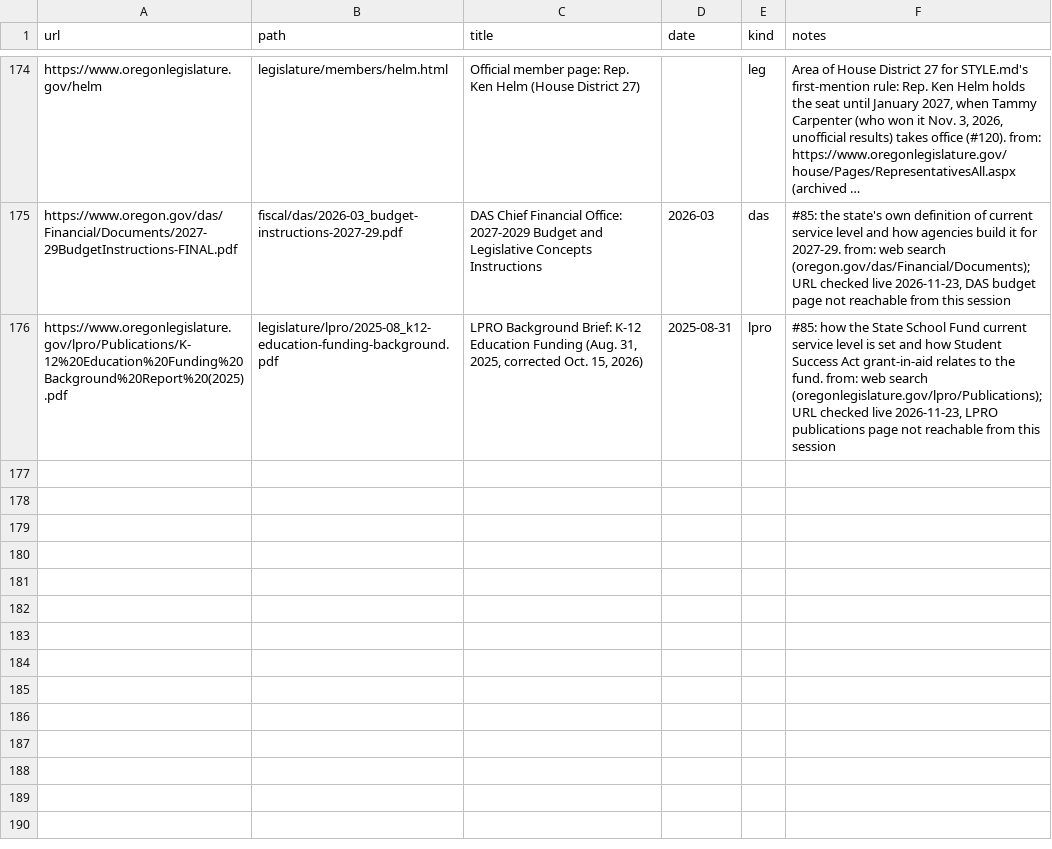
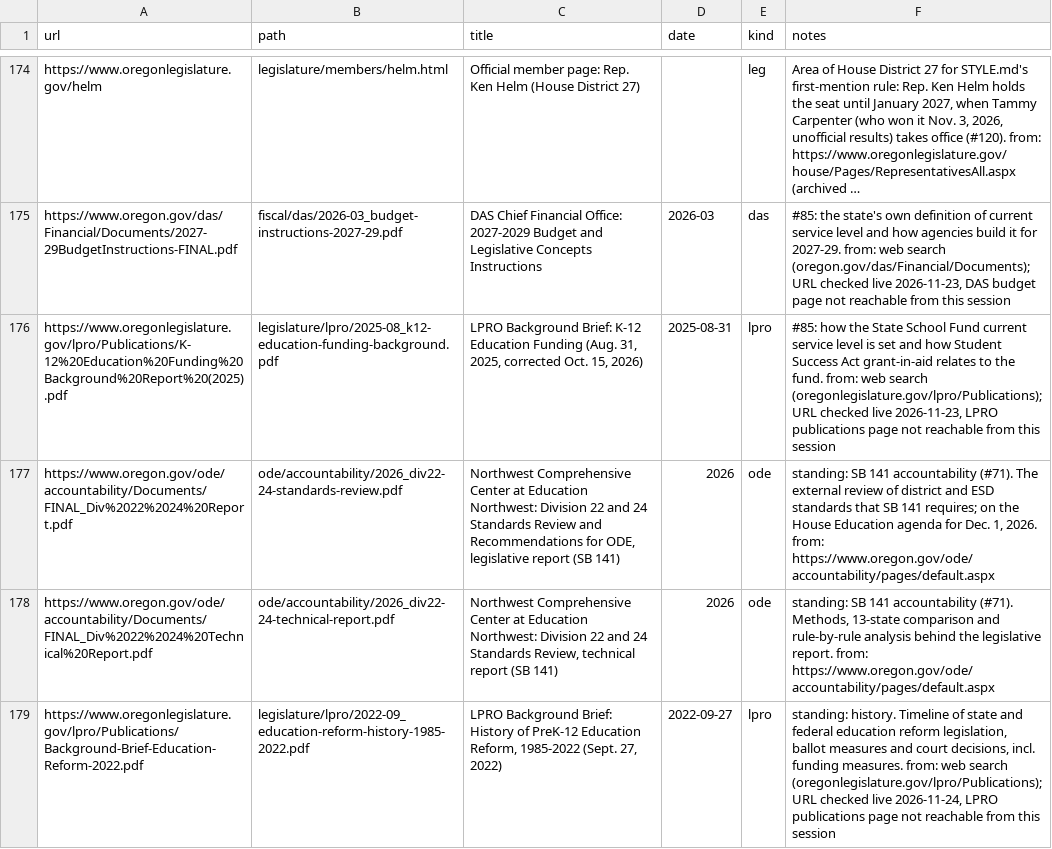
Before and after one commit to pietvanzoen/fund-oregon-schools, a CSV file: sources/_queue.csv, drawn as a sheet; only a part is shown, gaps mark what is left out; long unchanged cells end in ….

```diff
--- a/sources/_queue.csv
+++ b/sources/_queue.csv
@@ -176 +176,4 @@ https://www.oregon.gov/das/Financial/Documents/2027-29BudgetInstructions-FINAL.p
 https://www.oregonlegislature.gov/lpro/Publications/K-12%20Education%20Funding%20Background%20Report%20(2025).pdf,legislature/lpro/2025-08_k12-education-funding-background.pdf,"LPRO Background Brief: K-12 Education Funding (Aug. 31, 2025, corrected Oct. 15, 2026)",2025-08-31,lpro,"#85: how the State School Fund current service level is set and how Student Success Act grant-in-aid relates to the fund. from: web search (oregonlegislature.gov/lpro/Publications); URL checked live 2026-11-23, LPRO publications page not reachable from this session"
+https://www.oregon.gov/ode/accountability/Documents/FINAL_Div%2022%2024%20Report.pdf,ode/accountability/2026_div22-24-standards-review.pdf,"Northwest Comprehensive Center at Education Northwest: Division 22 and 24 Standards Review and Recommendations for ODE, legislative report (SB 141)",2026,ode,"standing: SB 141 accountability (#71). The external review of district and ESD standards that SB 141 requires; on the House Education agenda for Dec. 1, 2026. from: https://www.oregon.gov/ode/accountability/pages/default.aspx"
+https://www.oregon.gov/ode/accountability/Documents/FINAL_Div%2022%2024%20Technical%20Report.pdf,ode/accountability/2026_div22-24-technical-report.pdf,"Northwest Comprehensive Center at Education Northwest: Division 22 and 24 Standards Review, technical report (SB 141)",2026,ode,"standing: SB 141 accountability (#71). Methods, 13-state comparison and rule-by-rule analysis behind the legislative report. from: https://www.oregon.gov/ode/accountability/pages/default.aspx"
+https://www.oregonlegislature.gov/lpro/Publications/Background-Brief-Education-Reform-2022.pdf,legislature/lpro/2022-09_education-reform-history-1985-2022.pdf,"LPRO Background Brief: History of PreK-12 Education Reform, 1985-2022 (Sept. 27, 2022)",2022-09-27,lpro,"standing: history. Timeline of state and federal education reform legislation, ballot measures and court decisions, incl. funding measures. from: web search (oregonlegislature.gov/lpro/Publications); URL checked live 2026-11-24, LPRO publications page not reachable from this session"
```
Also changed, not shown: 9 other files.
